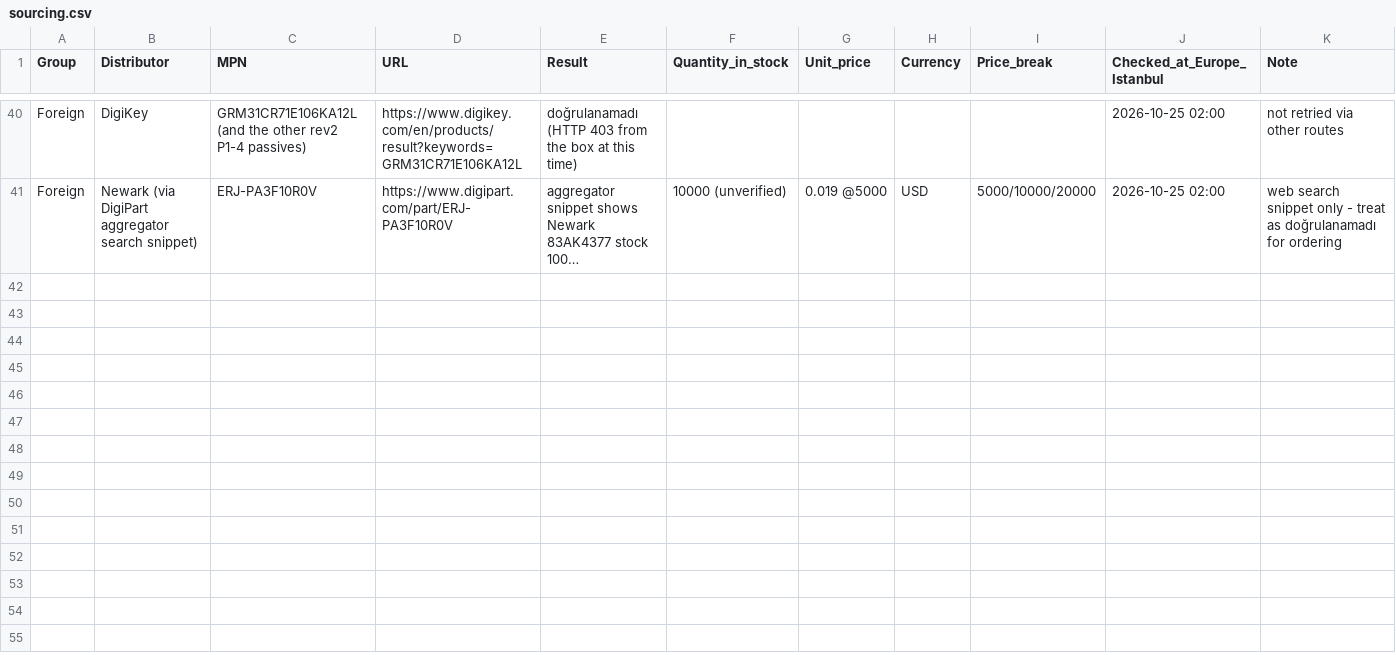
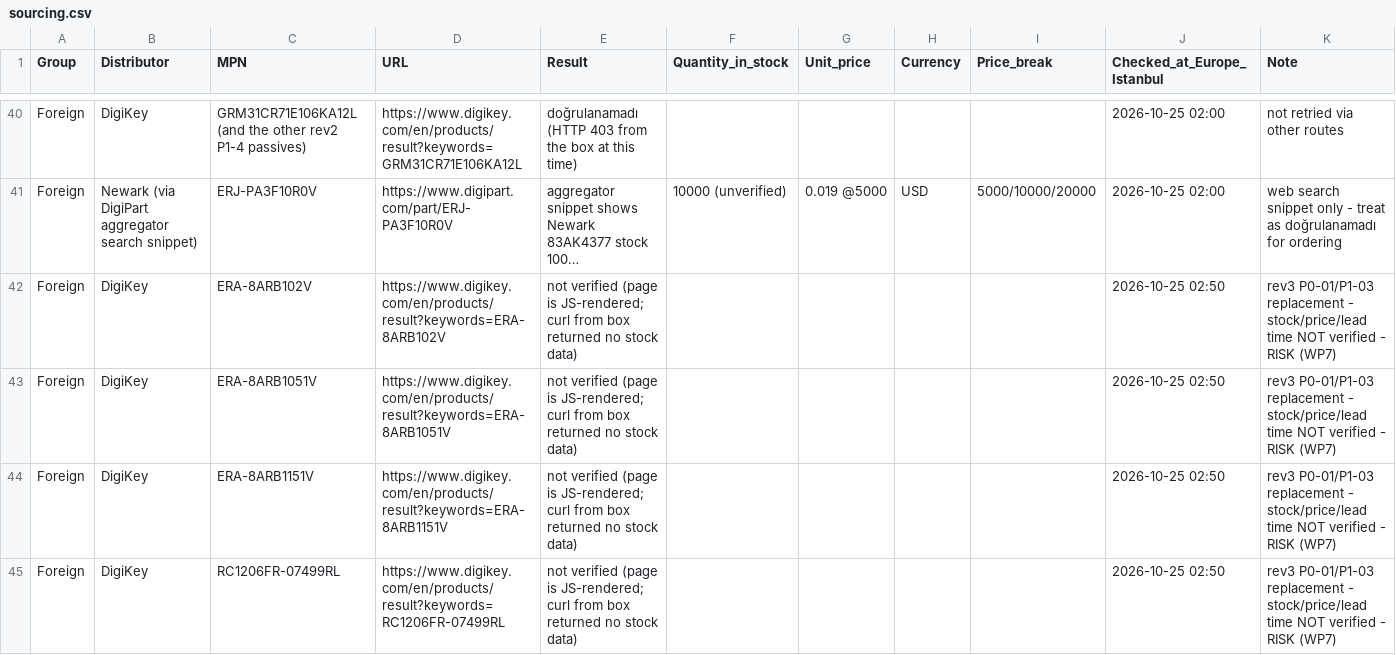
Before and after one commit to siimsek/PDU, a CSV file: hardware/proposals/2026-10-25-o1-ovp/sourcing.csv, drawn as a sheet; only a part is shown, gaps mark what is left out; long unchanged cells end in …; the diff names each change by its address in the sheet, - before the commit and + after, or states it on an @@ line.

```diff
--- a/hardware/proposals/2026-10-25-o1-ovp/sourcing.csv
+++ b/hardware/proposals/2026-10-25-o1-ovp/sourcing.csv
+row 42: Foreign | DigiKey | ERA-8ARB102V | https://www.digikey.com/en/products/result?keywords=ERA-8ARB102V | not verified (page is JS-rendered; curl from box returned no stock data) |  |  |  |  | 2026-10-25 02:50 | rev3 P0-01/P1-03 replacement - stock/price/lead time NOT verified - RISK (WP7)
+row 43: Foreign | DigiKey | ERA-8ARB1051V | https://www.digikey.com/en/products/result?keywords=ERA-8ARB1051V | not verified (page is JS-rendered; curl from box returned no stock data) |  |  |  |  | 2026-10-25 02:50 | rev3 P0-01/P1-03 replacement - stock/price/lead time NOT verified - RISK (WP7)
+row 44: Foreign | DigiKey | ERA-8ARB1151V | https://www.digikey.com/en/products/result?keywords=ERA-8ARB1151V | not verified (page is JS-rendered; curl from box returned no stock data) |  |  |  |  | 2026-10-25 02:50 | rev3 P0-01/P1-03 replacement - stock/price/lead time NOT verified - RISK (WP7)
+row 45: Foreign | DigiKey | RC1206FR-07499RL | https://www.digikey.com/en/products/result?keywords=RC1206FR-07499RL | not verified (page is JS-rendered; curl from box returned no stock data) |  |  |  |  | 2026-10-25 02:50 | rev3 P0-01/P1-03 replacement - stock/price/lead time NOT verified - RISK (WP7)
```
Also changed, not shown: hardware/proposals/2026-10-25-o1-ovp/candidate-bom.csv, 7 other files.
